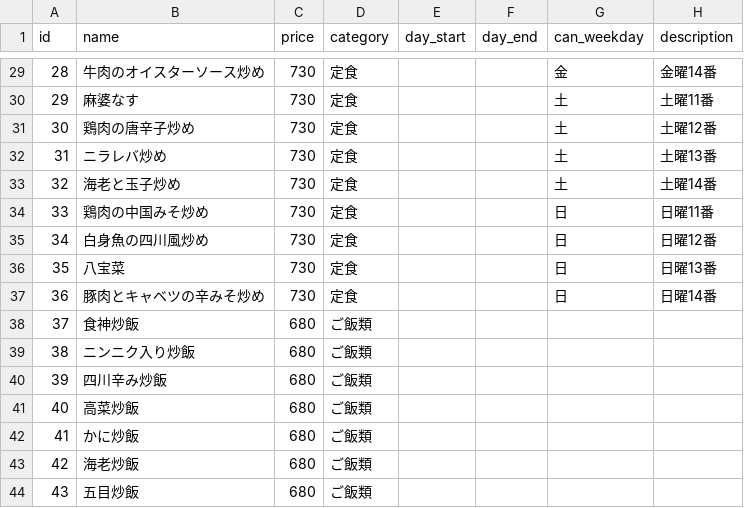
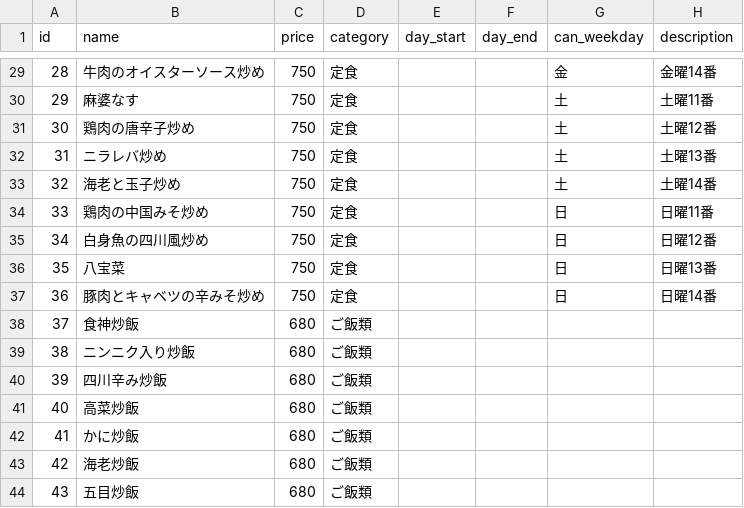
Before and after one commit to shokujinjp/data, a CSV file: fixed.csv, drawn as a sheet; only a part is shown, gaps mark what is left out; the diff covers the shown part only.

```diff
--- a/fixed.csv
+++ b/fixed.csv
@@ -29,10 +29,10 @@ id,name,price,category,day_start,day_end,can_weekday,description
-28,牛肉のオイスターソース炒め,730,定食,,,金,金曜14番
-29,麻婆なす,730,定食,,,土,土曜11番
-30,鶏肉の唐辛子炒め,730,定食,,,土,土曜12番
-31,ニラレバ炒め,730,定食,,,土,土曜13番
-32,海老と玉子炒め,730,定食,,,土,土曜14番
-33,鶏肉の中国みそ炒め,730,定食,,,日,日曜11番
-34,白身魚の四川風炒め,730,定食,,,日,日曜12番
-35,八宝菜,730,定食,,,日,日曜13番
-36,豚肉とキャベツの辛みそ炒め,730,定食,,,日,日曜14番
+28,牛肉のオイスターソース炒め,750,定食,,,金,金曜14番
+29,麻婆なす,750,定食,,,土,土曜11番
+30,鶏肉の唐辛子炒め,750,定食,,,土,土曜12番
+31,ニラレバ炒め,750,定食,,,土,土曜13番
+32,海老と玉子炒め,750,定食,,,土,土曜14番
+33,鶏肉の中国みそ炒め,750,定食,,,日,日曜11番
+34,白身魚の四川風炒め,750,定食,,,日,日曜12番
+35,八宝菜,750,定食,,,日,日曜13番
+36,豚肉とキャベツの辛みそ炒め,750,定食,,,日,日曜14番
 37,食神炒飯,680,ご飯類,,,,
```
Also changed, not shown: 27 edited cells elsewhere in this file, weekly.csv.
